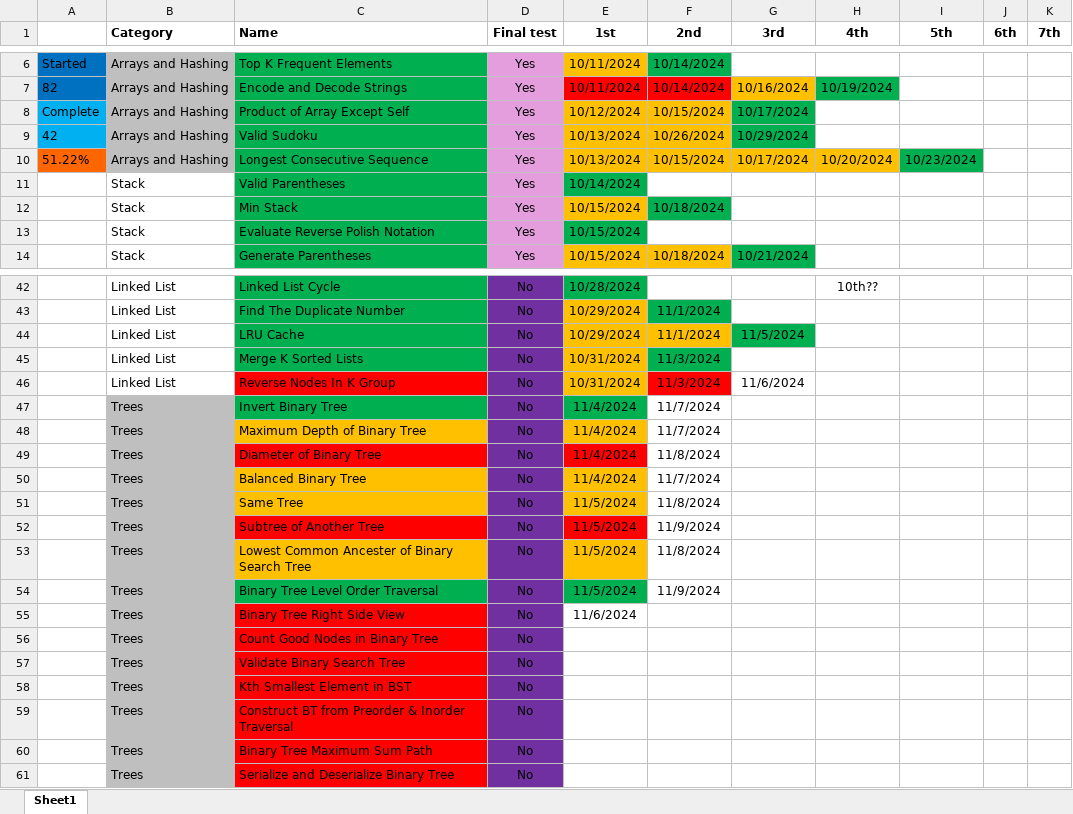
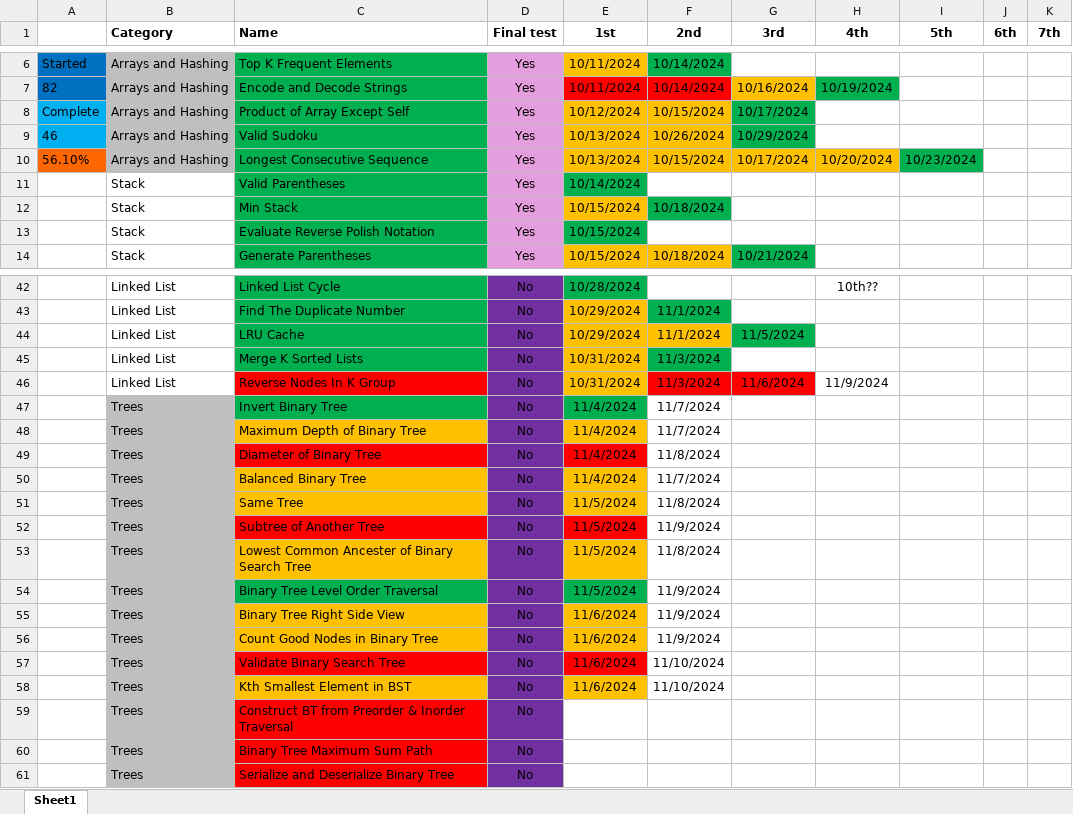
Before and after one commit to CarlosGEA/Neetcode, an Excel workbook: Neetcode.xlsm, sheet Sheet1, drawn as a sheet; only a part is shown, gaps mark what is left out; values as stored, in another font and other column widths than the file's, no borders; the diff names each change by its address in the sheet, - before the commit and + after, or states it on an @@ line.

```diff
--- a/Neetcode.xlsm (sheet Sheet1)
+++ b/Neetcode.xlsm (sheet Sheet1)
-A9: 42
+A9: 46
-A10: 51.22%
+A10: 56.10%
-G46 fill: none
+G46 fill: #FF0000
-H46 (4th): (empty)
+H46 (4th): 11/9/2024
-C55:C56 fill: #FF0000
+C55:C56 fill: #FFC000
-E55:E56 fill: none
+E55:E56 fill: #FFC000
-F55:F56 (2nd): (empty)
+F55:F56 (2nd): 11/9/2024
-E56:E58 (1st): (empty)
+E56:E58 (1st): 11/6/2024
-E57 fill: none
+E57 fill: #FF0000
-F57:F58 (2nd): (empty)
+F57:F58 (2nd): 11/10/2024
-C58 fill: #FF0000
+C58 fill: #FFC000
-E58 fill: none
+E58 fill: #FFC000
```
Also changed, not shown: 5 other files.
